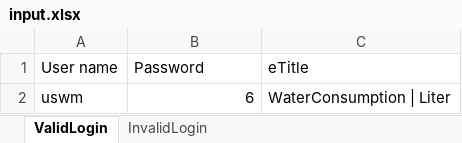
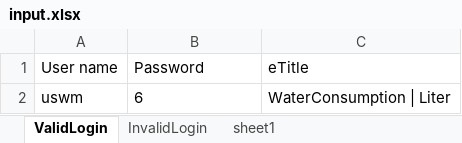
Before and after one commit to IrappaH/SWC, an Excel workbook: data/input.xlsx, sheet ValidLogin, drawn as a sheet; values as stored, in another font and other column widths than the file's, no borders; the diff names each change by its address in the sheet, - before the commit and + after, or states it on an @@ line.

```diff
--- a/data/input.xlsx (sheet ValidLogin)
+++ b/data/input.xlsx (sheet ValidLogin)
+sheet tab: sheet1
-B2 alignment: right
+B2 alignment: left
```
Also changed, not shown: 10 other files.
